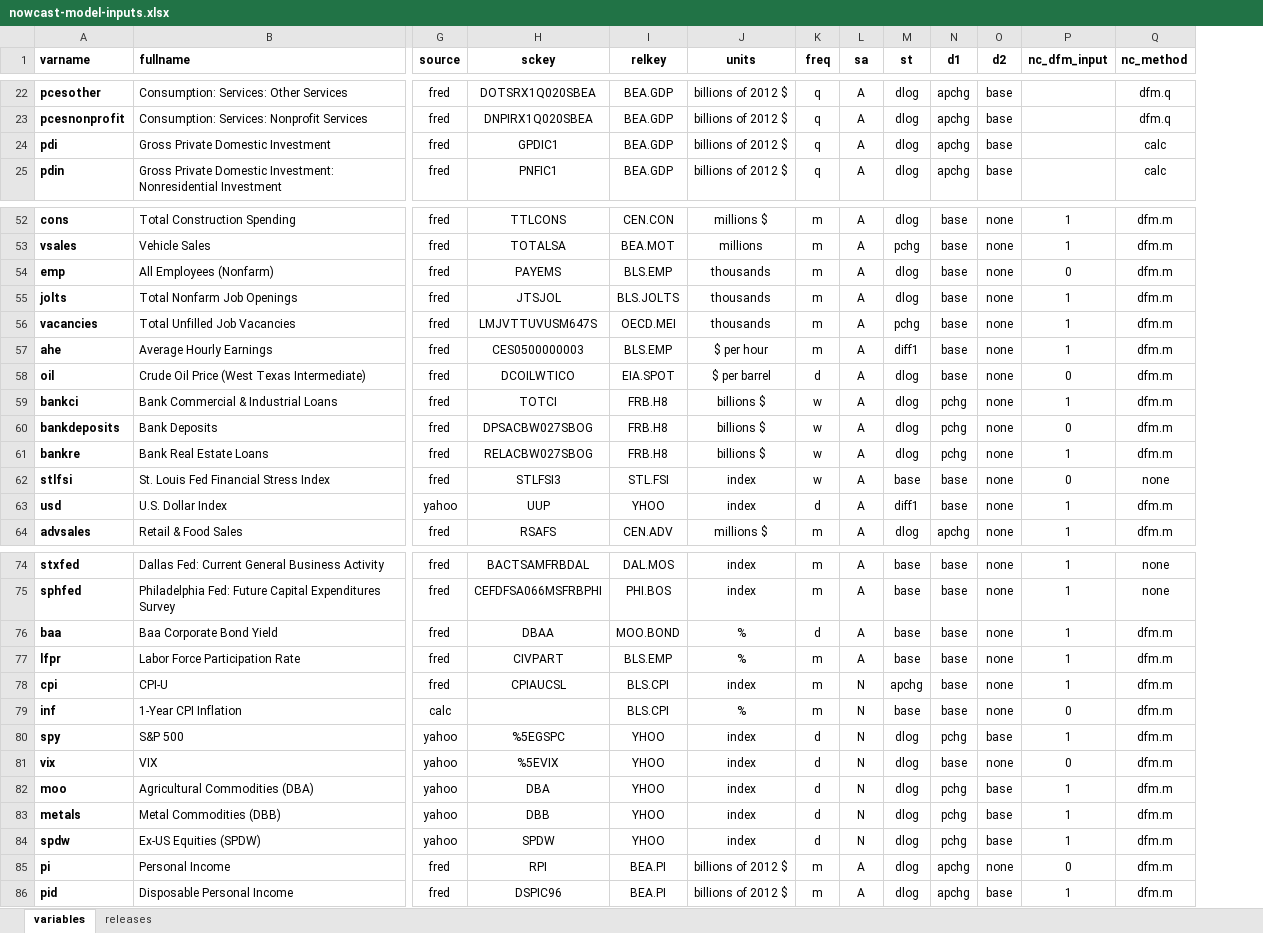
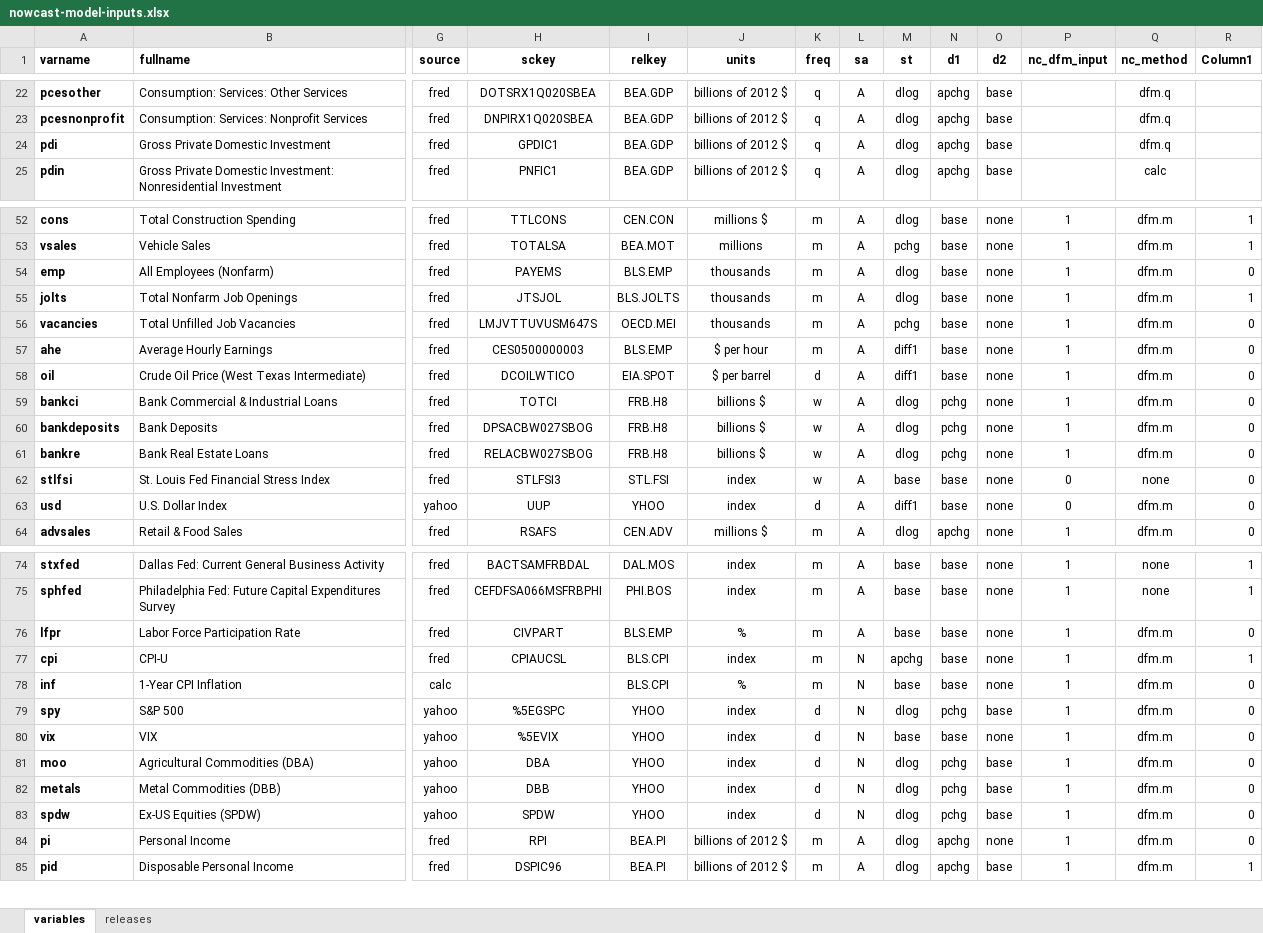
Before and after one commit to bongohead/econforecasting-r, an Excel workbook: modules/nowcast-model/nowcast-model-inputs.xlsx, sheet variables, drawn as a sheet; only a part is shown, gaps mark what is left out; values as stored, in another font and other column widths than the file's, no borders; conditional formats and table styles not drawn; removed rows and columns are numbered as before the commit, all else as after; rows hold the shown columns only; the diff covers the shown part only; the diff names each change by its address in the sheet, - before the commit and + after, or states it on an @@ line.

```diff
--- a/modules/nowcast-model/nowcast-model-inputs.xlsx (sheet variables)
+++ b/modules/nowcast-model/nowcast-model-inputs.xlsx (sheet variables)
+column R (Column1), rows 52-64: 1 | 1 | 0 | 1 | 0 | 0 | 0 | 0 | 0 | 0 | 0 | 0 | 0; rows 74-85: 1 | 1 | 0 | 1 | 0 | 0 | 0 | 0 | 0 | 0 | 0 | 1
-Q24 (nc_method): calc
+Q24 (nc_method): dfm.q
-P54 (nc_dfm_input): 0
+P54 (nc_dfm_input): 1
-M58 (st): dlog
+M58 (st): diff1
-P58 (nc_dfm_input): 0
+P58 (nc_dfm_input): 1
-P60 (nc_dfm_input): 0
+P60 (nc_dfm_input): 1
-P63 (nc_dfm_input): 1
+P63 (nc_dfm_input): 0
-row 76: baa | Baa Corporate Bond Yield | fred | DBAA | MOO.BOND | % | d | A | base | base | none | 1 | dfm.m
-P78 (nc_dfm_input): 0
+P78 (nc_dfm_input): 1
-M80 (st): dlog
+M80 (st): base
-P80 (nc_dfm_input): 0
+P80 (nc_dfm_input): 1
-P84 (nc_dfm_input): 0
+P84 (nc_dfm_input): 1
```
Also changed, not shown: 3 edited cells elsewhere in this sheet, model-inputs/inputs.xlsx, 1 other file.
